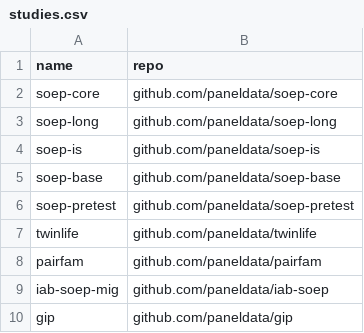
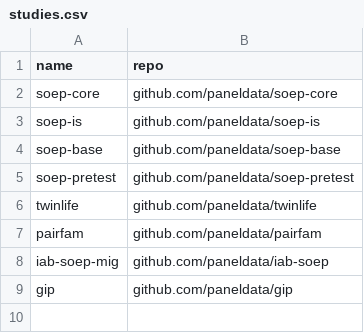
Before and after one commit to paneldata/system, a CSV file: ddionrails/studies.csv, drawn as a sheet.

Commit message:
Remove soep-long from config

```diff
--- a/ddionrails/studies.csv
+++ b/ddionrails/studies.csv
@@ -2,3 +2,2 @@ name,repo
 soep-core,github.com/paneldata/soep-core
-soep-long,github.com/paneldata/soep-long
 soep-is,github.com/paneldata/soep-is
```
